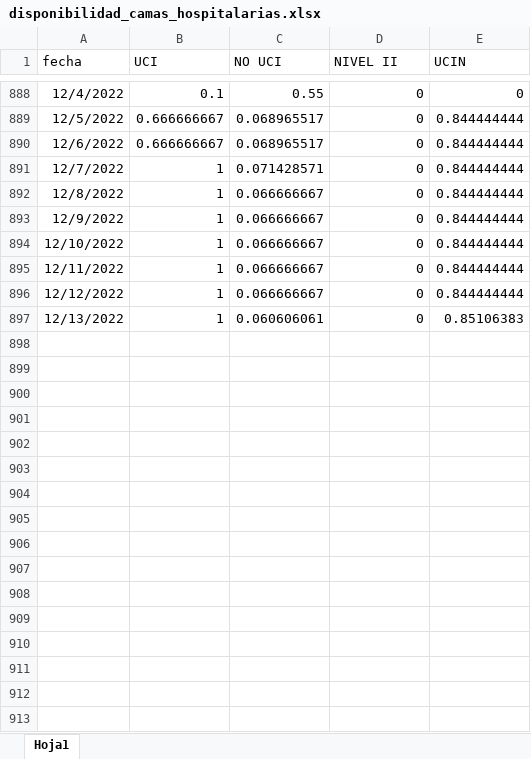
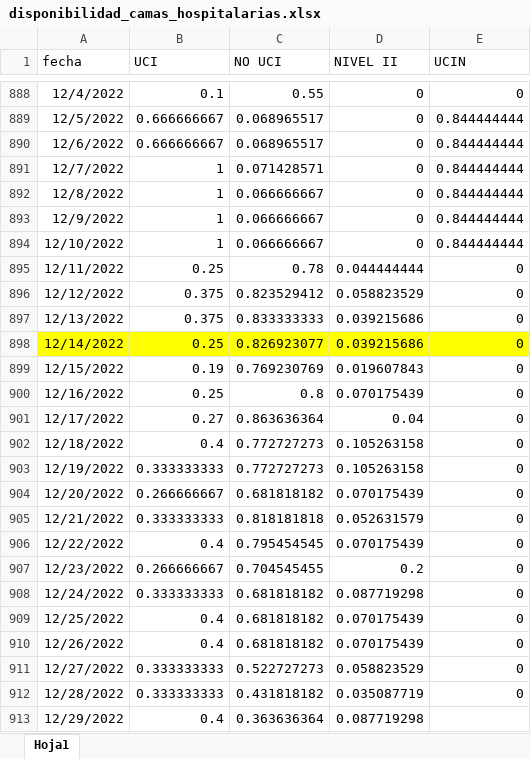
Before and after one commit to JoeloSumerente/GERESA_dashboard, an Excel workbook: data/source1_camas/input/disponibilidad_camas_hospitalarias.xlsx, sheet Hoja1, drawn as a sheet; only a part is shown, gaps mark what is left out; values as stored, in another font and other column widths than the file's, no borders; the diff names each change by its address in the sheet, - before the commit and + after, or states it on an @@ line.

```diff
--- a/data/source1_camas/input/disponibilidad_camas_hospitalarias.xlsx (sheet Hoja1)
+++ b/data/source1_camas/input/disponibilidad_camas_hospitalarias.xlsx (sheet Hoja1)
-B895 (UCI): 1
+B895 (UCI): 0.25
-C895 (NO UCI): 0.066666667
+C895 (NO UCI): 0.78
-D895 (NIVEL II): 0
+D895 (NIVEL II): 0.044444444
-E895:E896 (UCIN): 0.844444444
+E895:E896 (UCIN): 0
-B896:B897 (UCI): 1
+B896:B897 (UCI): 0.375
-C896 (NO UCI): 0.066666667
+C896 (NO UCI): 0.823529412
-D896 (NIVEL II): 0
+D896 (NIVEL II): 0.058823529
-C897 (NO UCI): 0.060606061
+C897 (NO UCI): 0.833333333
-D897 (NIVEL II): 0
+D897 (NIVEL II): 0.039215686
-E897 (UCIN): 0.85106383
+E897 (UCIN): 0
+row 898: 12/14/2022 | 0.25 | 0.826923077 | 0.039215686 | 0
+row 899: 12/15/2022 | 0.19 | 0.769230769 | 0.019607843 | 0
+row 900: 12/16/2022 | 0.25 | 0.8 | 0.070175439 | 0
+row 901: 12/17/2022 | 0.27 | 0.863636364 | 0.04 | 0
+row 902: 12/18/2022 | 0.4 | 0.772727273 | 0.105263158 | 0
+row 903: 12/19/2022 | 0.333333333 | 0.772727273 | 0.105263158 | 0
+row 904: 12/20/2022 | 0.266666667 | 0.681818182 | 0.070175439 | 0
+row 905: 12/21/2022 | 0.333333333 | 0.818181818 | 0.052631579 | 0
+row 906: 12/22/2022 | 0.4 | 0.795454545 | 0.070175439 | 0
+row 907: 12/23/2022 | 0.266666667 | 0.704545455 | 0.2 | 0
+row 908: 12/24/2022 | 0.333333333 | 0.681818182 | 0.087719298 | 0
+row 909: 12/25/2022 | 0.4 | 0.681818182 | 0.070175439 | 0
+row 910: 12/26/2022 | 0.4 | 0.681818182 | 0.070175439 | 0
+row 911: 12/27/2022 | 0.333333333 | 0.522727273 | 0.058823529 | 0
+row 912: 12/28/2022 | 0.333333333 | 0.431818182 | 0.035087719 | 0
+row 913: 12/29/2022 | 0.4 | 0.363636364 | 0.087719298
```
Also changed, not shown: 9 other files.
